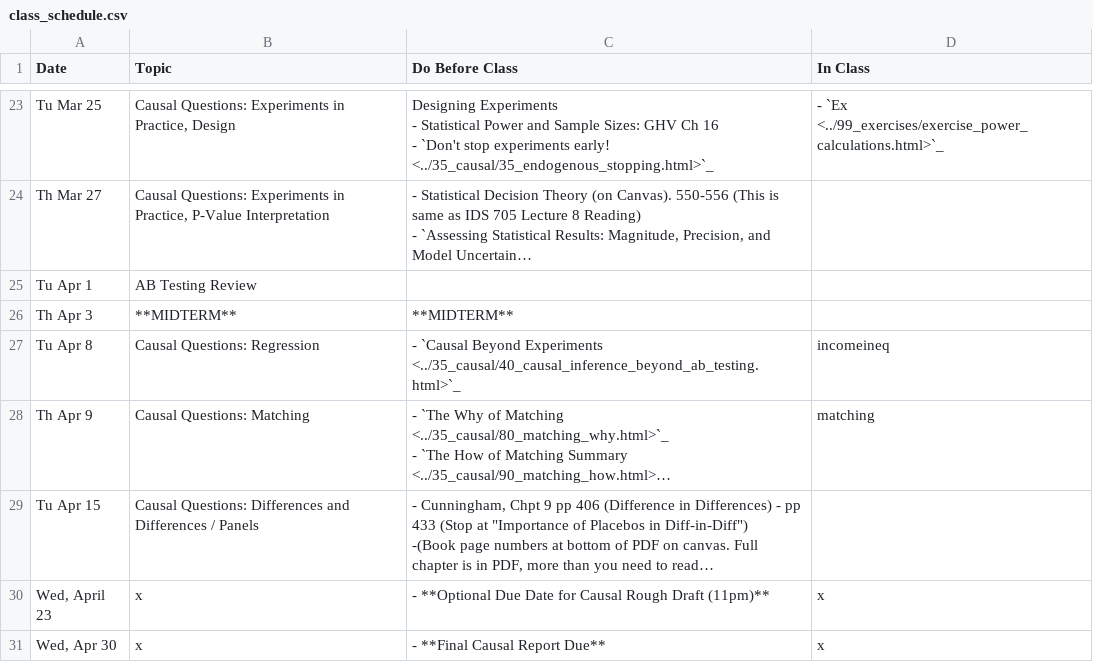
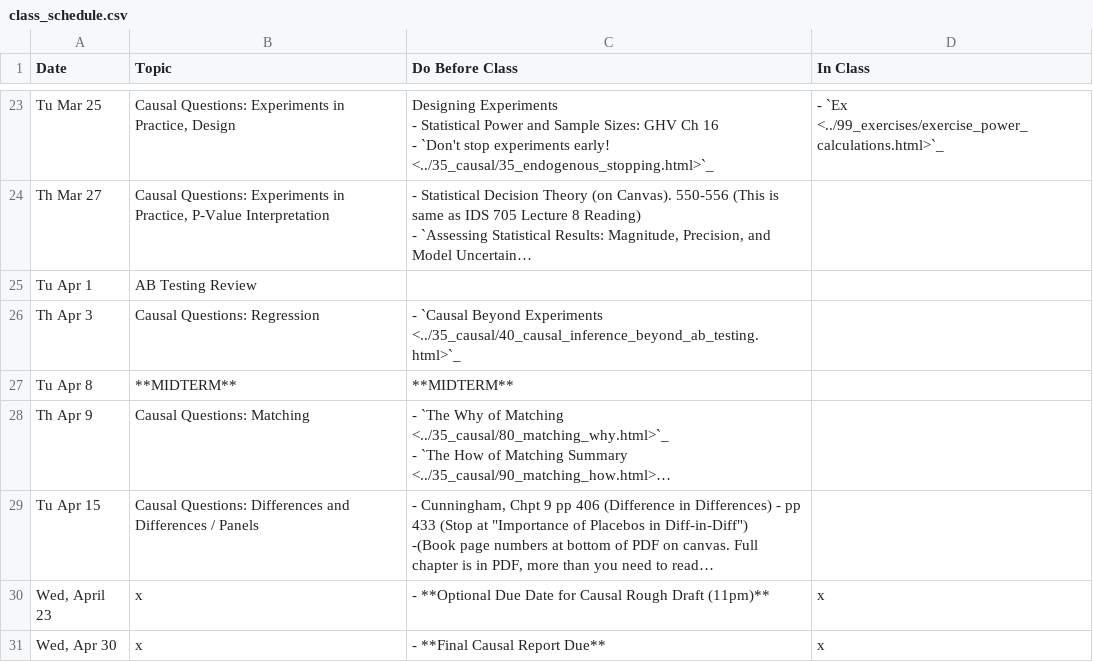
Before and after one commit to nickeubank/ds4humans, a CSV file: 00_class_schedule/class_schedule.csv, drawn as a sheet; only a part is shown, gaps mark what is left out; long unchanged cells end in …; the diff names each change by its address in the sheet, - before the commit and + after, or states it on an @@ line.

Commit message:
update schedule

```diff
--- a/00_class_schedule/class_schedule.csv
+++ b/00_class_schedule/class_schedule.csv
-B26 (Topic): **MIDTERM**
+B26 (Topic): Causal Questions: Regression
-C26 (Do Before Class): **MIDTERM**
+C26 (Do Before Class): - `Causal Beyond Experiments <../35_causal/40_causal_inference_beyond_ab_testing.html>`_
-B27 (Topic): Causal Questions: Regression
+B27 (Topic): **MIDTERM**
-C27 (Do Before Class): - `Causal Beyond Experiments <../35_causal/40_causal_inference_beyond_ab_testing.html>`_
+C27 (Do Before Class): **MIDTERM**
-D27 (In Class): incomeineq
+D27 (In Class): (empty)
-D28 (In Class): matching
+D28 (In Class): (empty)
```
Also changed, not shown: 12 other files.
